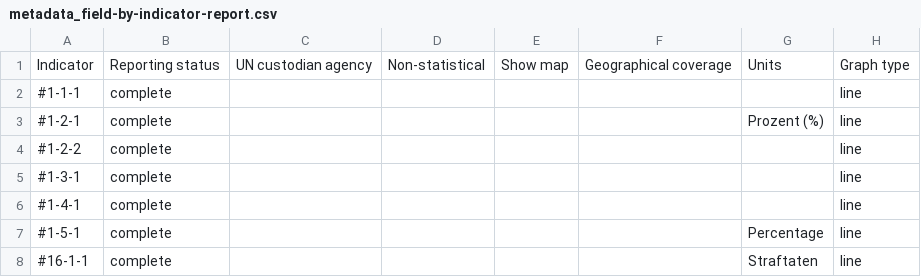
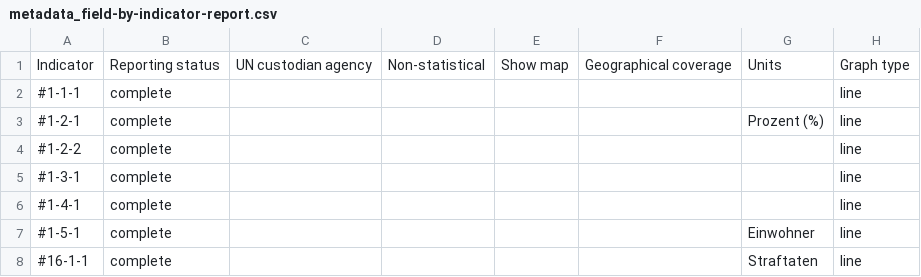
Before and after one commit to Land-Schleswig-Holstein/osdg-data, a CSV file: metadata_field-by-indicator-report.csv, drawn as a sheet.

```diff
--- a/metadata_field-by-indicator-report.csv
+++ b/metadata_field-by-indicator-report.csv
@@ -6,3 +6,3 @@ Indicator,Reporting status,UN custodian agency,Non-statistical,Show map,Geograph
 #1-4-1,complete,,,,,,line
-#1-5-1,complete,,,,,Percentage,line
+#1-5-1,complete,,,,,Einwohner,line
 #16-1-1,complete,,,,,Straftaten,line
```
Also changed, not shown: 16 other files.
